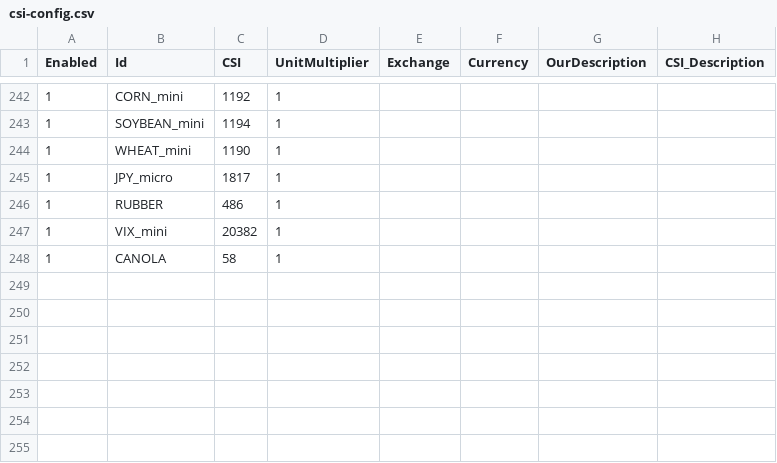
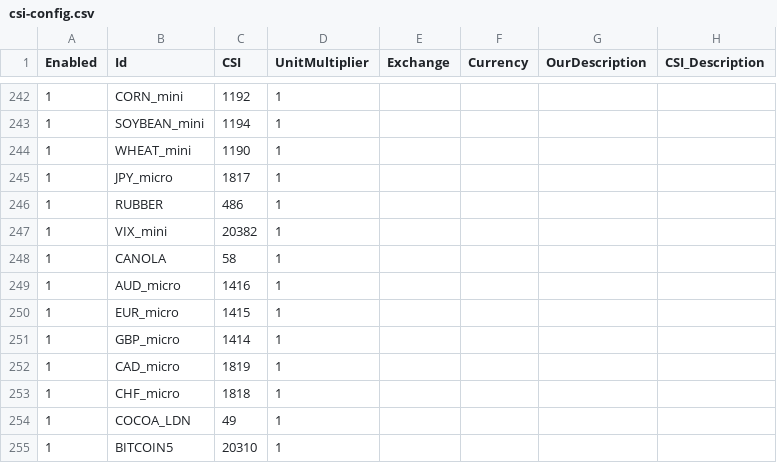
Before and after one commit to mjuhanne/pysystemtrade, a CSV file: sysdata/csi/csi-config.csv, drawn as a sheet; only a part is shown, gaps mark what is left out; the diff names each change by its address in the sheet, - before the commit and + after, or states it on an @@ line.

```diff
--- a/sysdata/csi/csi-config.csv
+++ b/sysdata/csi/csi-config.csv
+row 249: 1 | AUD_micro | 1416 | 1
+row 250: 1 | EUR_micro | 1415 | 1
+row 251: 1 | GBP_micro | 1414 | 1
+row 252: 1 | CAD_micro | 1819 | 1
+row 253: 1 | CHF_micro | 1818 | 1
+row 254: 1 | COCOA_LDN | 49 | 1
+row 255: 1 | BITCOIN5 | 20310 | 1
```
Also changed, not shown: sysbrokers/IB/ib_config_futures.csv, 2 other files.
